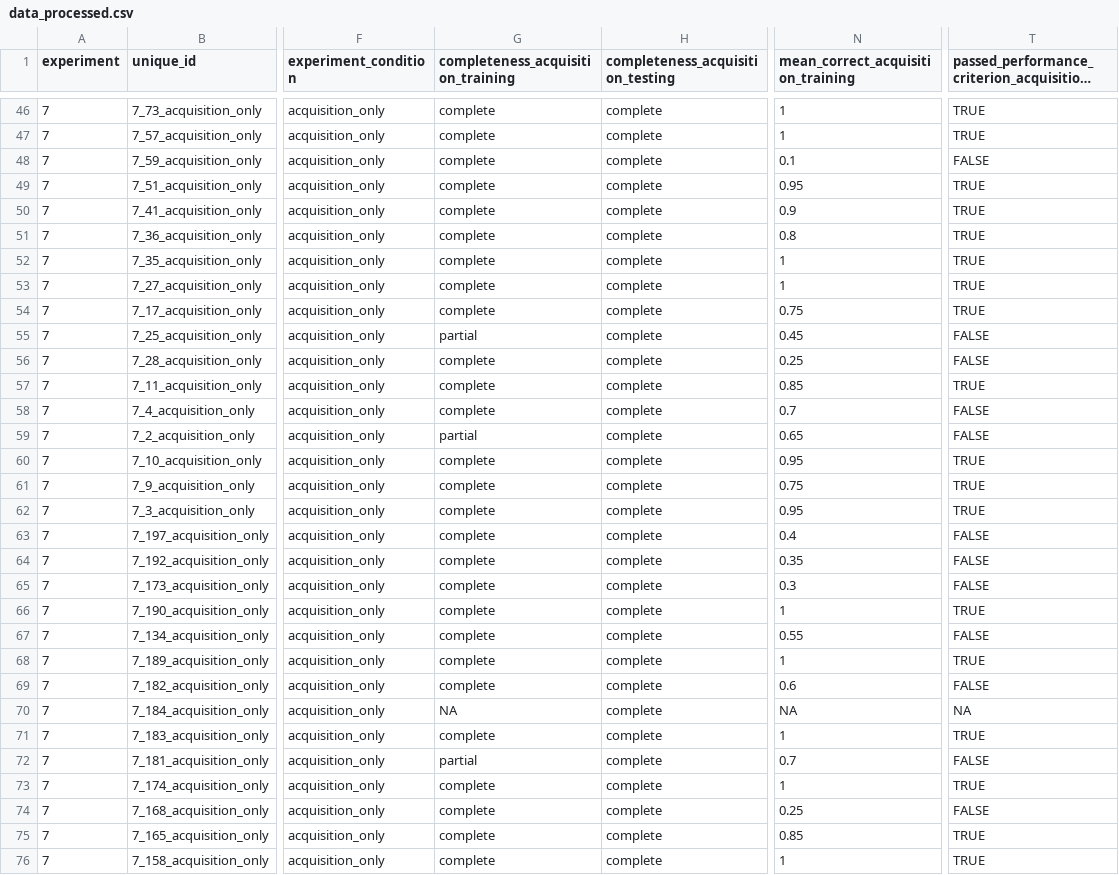
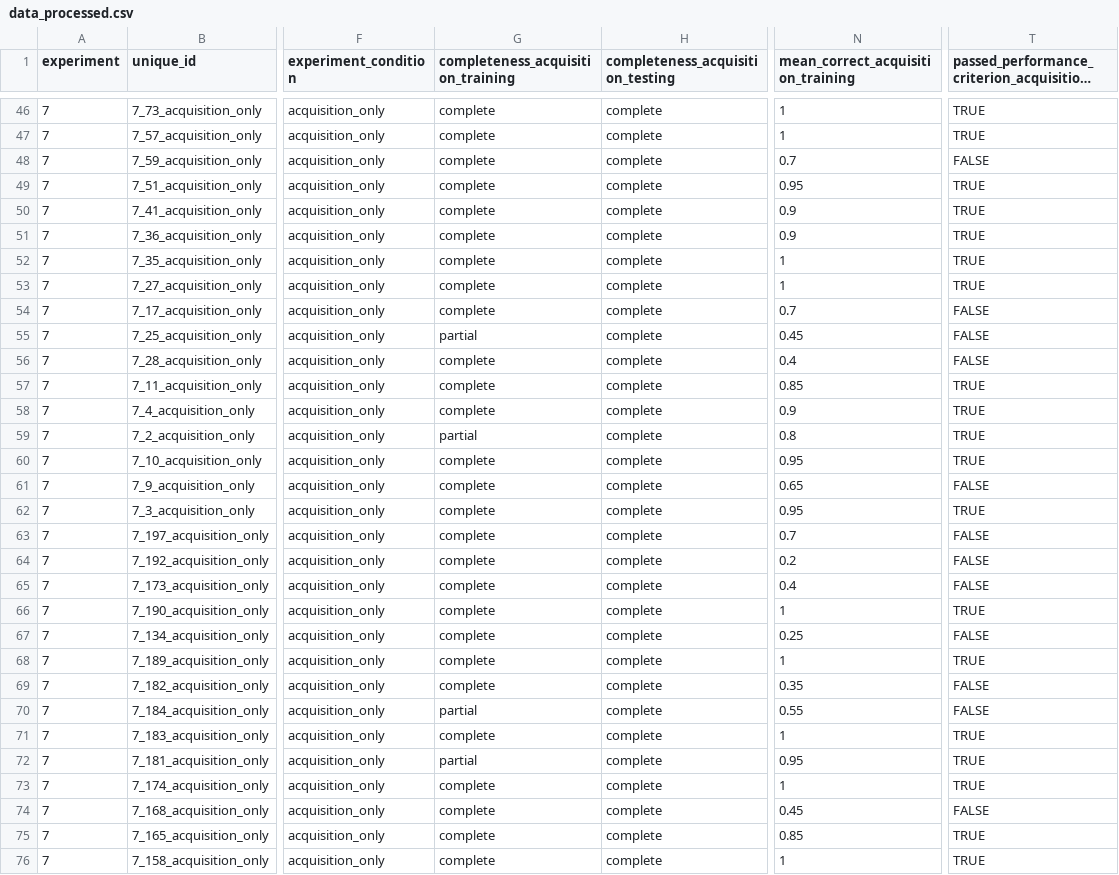
Before and after one commit to Sean-Hughes/Intersecting_Regularities_Ext_CC, a CSV file: data/Study 7/processed/data_processed.csv, drawn as a sheet; only a part is shown, gaps mark what is left out; long unchanged cells end in …; the diff covers the shown part only; the diff names each change by its address in the sheet, - before the commit and + after, or states it on an @@ line.

```diff
--- a/data/Study 7/processed/data_processed.csv
+++ b/data/Study 7/processed/data_processed.csv
-N48: 0.1
+N48: 0.7
-N51: 0.8
+N51: 0.9
-N54: 0.75
+N54: 0.7
-T54: TRUE
+T54: FALSE
-N56: 0.25
+N56: 0.4
-N58: 0.7
+N58: 0.9
-T58:T59: FALSE
+T58:T59: TRUE
-N59: 0.65
+N59: 0.8
-N61: 0.75
+N61: 0.65
-T61: TRUE
+T61: FALSE
-N63: 0.4
+N63: 0.7
-N64: 0.35
+N64: 0.2
-N65: 0.3
+N65: 0.4
-N67: 0.55
+N67: 0.25
-N69: 0.6
+N69: 0.35
-G70: NA
+G70: partial
-N70: NA
+N70: 0.55
-T70: NA
+T70: FALSE
-N72: 0.7
+N72: 0.95
-T72: FALSE
+T72: TRUE
-N74: 0.25
+N74: 0.45
```
Also changed, not shown: 138 edited cells elsewhere in this file, 3 other files.
